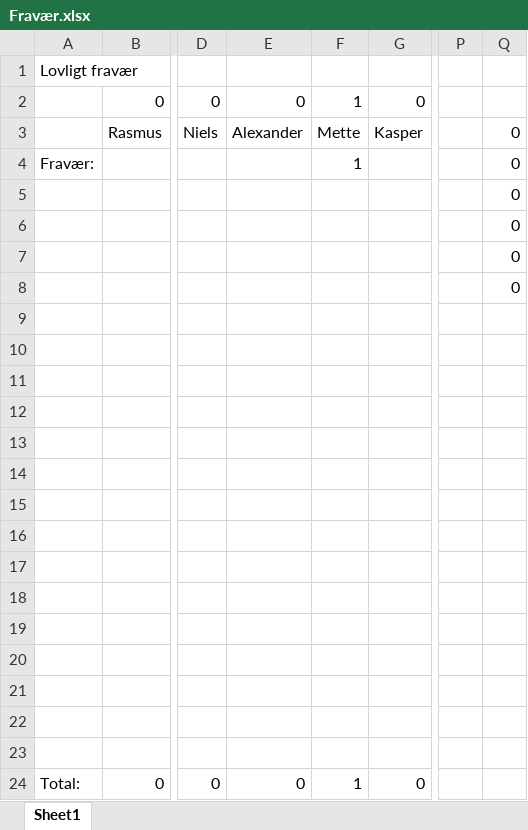
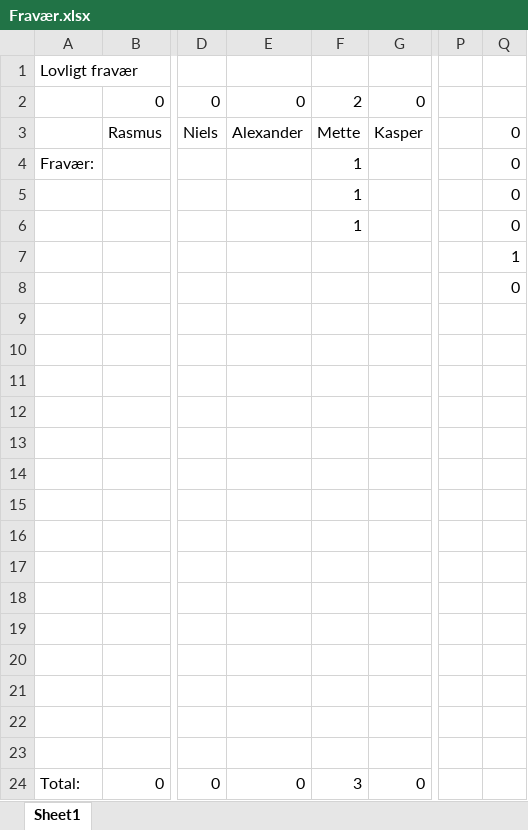
Before and after one commit to christianokeeffe/p4-sw407f13-aau-2013, an Excel workbook: Fravær.xlsx, sheet Sheet1, drawn as a sheet; only a part is shown, gaps mark what is left out; values as stored, in another font and other column widths than the file's, no borders; charts and pictures not drawn; the diff names each change by its address in the sheet, - before the commit and + after, or states it on an @@ line.

```diff
--- a/Fravær.xlsx (sheet Sheet1)
+++ b/Fravær.xlsx (sheet Sheet1)
-F2: 1
+F2: 2
-F5:F6: (empty)
+F5:F6: 1
-Q7: 0
+Q7: 1
-F24: 1
+F24: 3
```
Also changed, not shown: charts or pictures.
